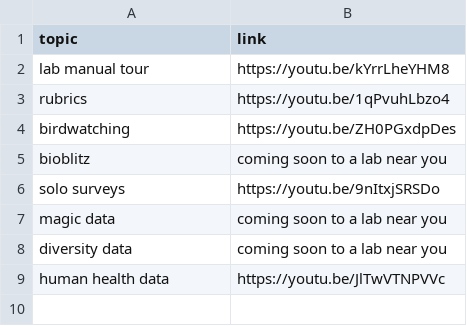
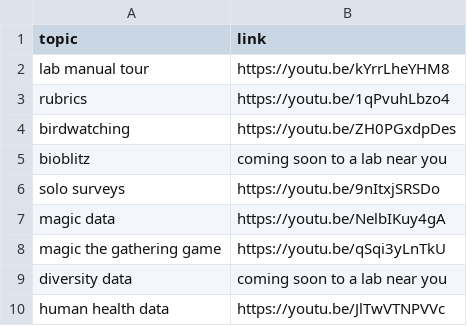
Before and after one commit to zenrabbit/designcraft4experiments, a CSV file: recordings.csv, drawn as a sheet.

Commit message:
recordings from MZ

```diff
--- a/recordings.csv
+++ b/recordings.csv
@@ -6,3 +6,4 @@ bioblitz,coming soon to a lab near you
 solo surveys,https://youtu.be/9nItxjSRSDo
-magic data,coming soon to a lab near you
+magic data,https://youtu.be/NelbIKuy4gA
+magic the gathering game,https://youtu.be/qSqi3yLnTkU
 diversity data,coming soon to a lab near you
```
Also changed, not shown: 7 other files.
